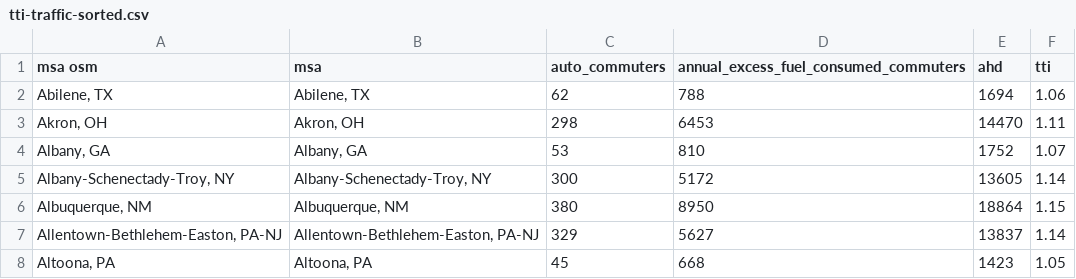
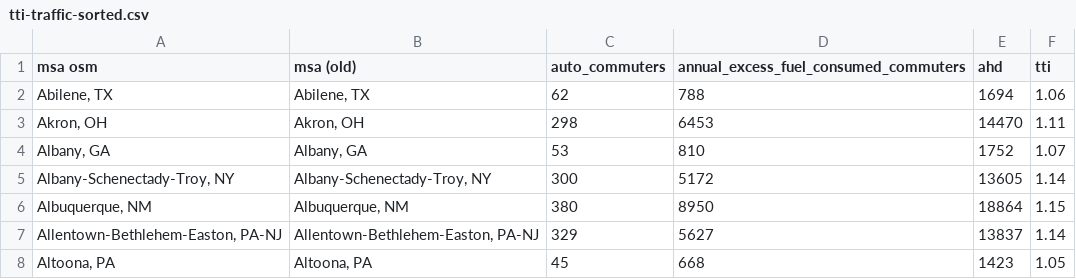
Before and after one commit to narslab/msa-emission-typologies, a CSV file: data/tidy/tti-traffic-sorted.csv, drawn as a sheet; only a part is shown.

Commit message:
Updated CSVs and sorted

```diff
--- a/data/tidy/tti-traffic-sorted.csv
+++ b/data/tidy/tti-traffic-sorted.csv
@@ -1,2 +1,2 @@
-msa osm,msa,auto_commuters,annual_excess_fuel_consumed_commuters,ahd,tti
+msa osm,msa (old),auto_commuters,annual_excess_fuel_consumed_commuters,ahd,tti
 "Abilene, TX","Abilene, TX",62,788,1694,1.06
```
Also changed, not shown: 2 other files.
